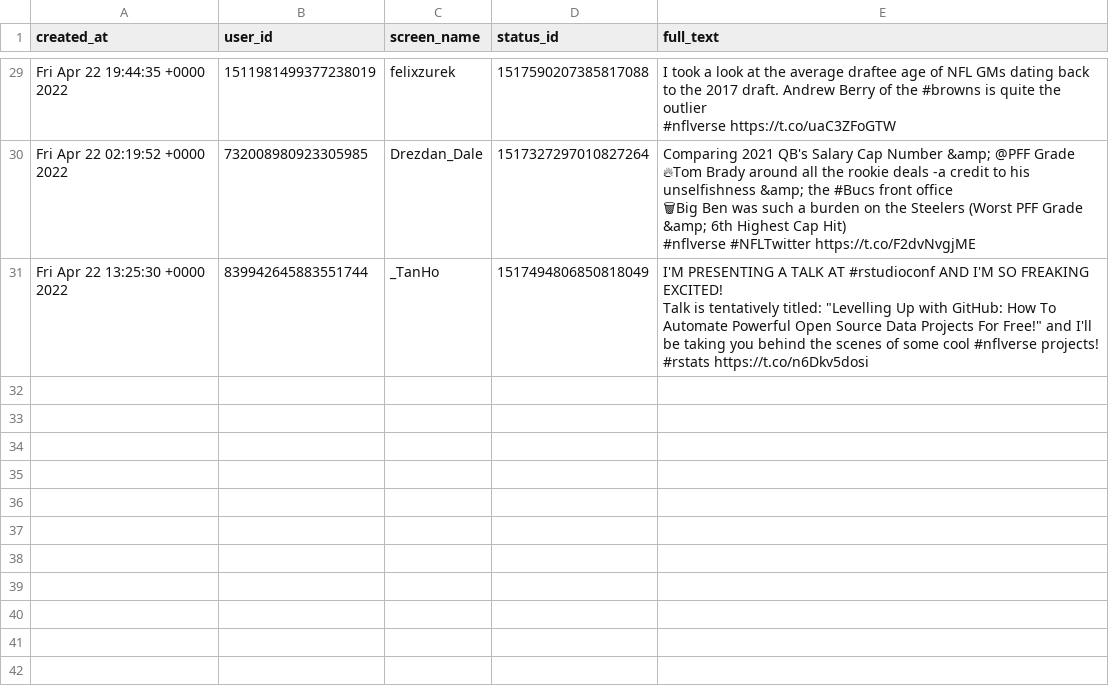
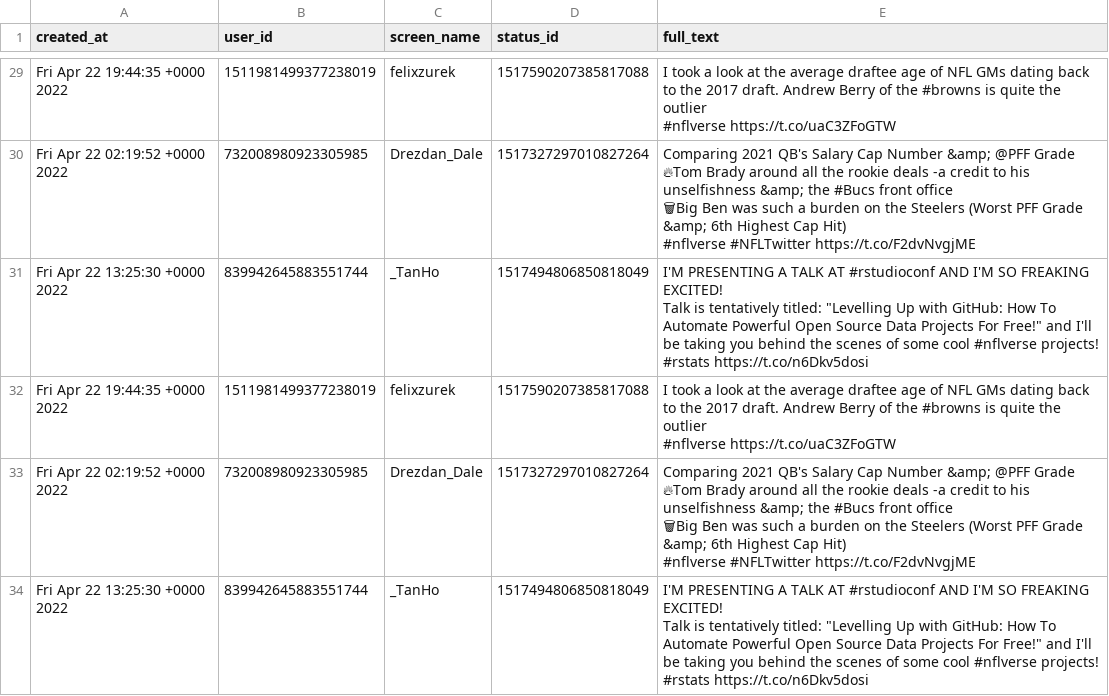
Before and after one commit to nflverse/nflversetweets, a CSV file: data/2022-04-24.csv, drawn as a sheet; only a part is shown, gaps mark what is left out; ↵ is a line break in a cell; the diff names each change by its address in the sheet, - before the commit and + after, or states it on an @@ line.

```diff
--- a/data/2022-04-24.csv
+++ b/data/2022-04-24.csv
+row 32: Fri Apr 22 19:44:35 +0000 2022 | 1511981499377238019 | felixzurek | 1517590207385817088 | I took a look at the average draftee age of NFL GMs dating back to the 2017 draft. Andrew Berry of the #browns is quite the outlier ↵ #nflverse https://t.co/uaC3ZFoGTW
+row 33: Fri Apr 22 02:19:52 +0000 2022 | 732008980923305985 | Drezdan_Dale | 1517327297010827264 | Comparing 2021 QB's Salary Cap Number &amp; @PFF Grade ↵ 🔥Tom Brady around all the rookie deals -a credit to his unselfishness &amp; the #Bucs front office ↵ 🗑Big Ben was such a burden on the Steelers (Worst PFF Grade &amp; 6th Highest Cap Hit) ↵ #nflverse #NFLTwitter https://t.co/F2dvNvgjME
+row 34: Fri Apr 22 13:25:30 +0000 2022 | 839942645883551744 | _TanHo | 1517494806850818049 | I'M PRESENTING A TALK AT #rstudioconf AND I'M SO FREAKING EXCITED! ↵ Talk is tentatively titled: "Levelling Up with GitHub: How To Automate Powerful Open Source Data Projects For Free!" and I'll be taking you behind the scenes of some cool #nflverse projects! ↵ #rstats https://t.co/n6Dkv5dosi
```
Also changed, not shown: 2 other files.
